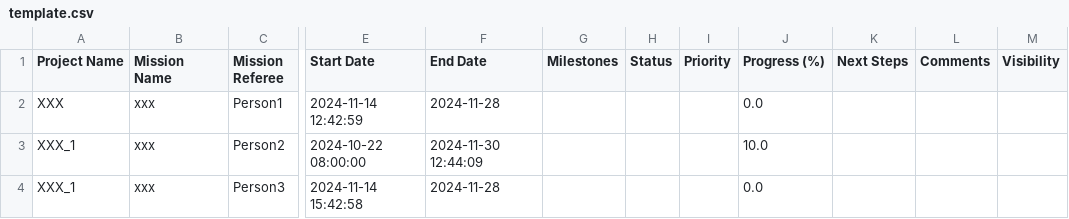
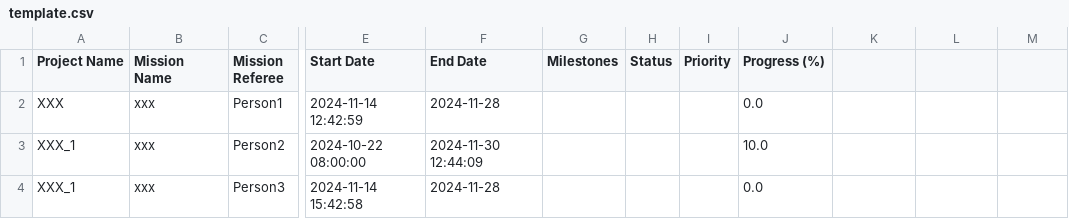
Before and after one commit to Constellab/gws_forms, a CSV file: src/gws_forms/dashboard_pmo/template.csv, drawn as a sheet; only a part is shown, gaps mark what is left out; the diff names each change by its address in the sheet, - before the commit and + after, or states it on an @@ line.

```diff
--- a/src/gws_forms/dashboard_pmo/template.csv
+++ b/src/gws_forms/dashboard_pmo/template.csv
-K1: Next Steps
+K1: (empty)
-L1: Comments
+L1: (empty)
-M1: Visibility
+M1: (empty)
```
Also changed, not shown: 6 other files.
